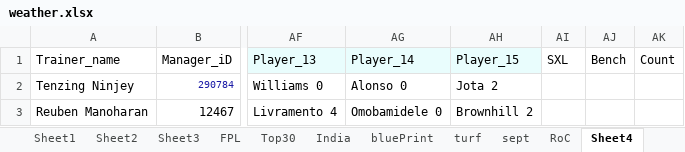
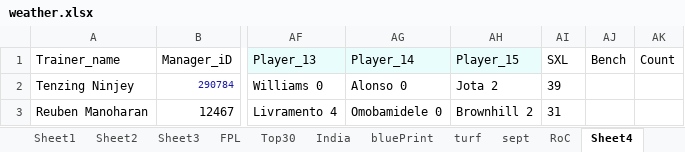
Before and after one commit to korvisenwv/TenForBenk, an Excel workbook: EdisonLogs/weather.xlsx, sheet Sheet4, drawn as a sheet; only a part is shown, gaps mark what is left out; values as stored, in another font and other column widths than the file's, no borders; the diff names each change by its address in the sheet, - before the commit and + after, or states it on an @@ line.

```diff
--- a/EdisonLogs/weather.xlsx (sheet Sheet4)
+++ b/EdisonLogs/weather.xlsx (sheet Sheet4)
-AI2: (empty)
+AI2: 39
-AI3: (empty)
+AI3: 31
```
Also changed, not shown: sheet Sheet5, 14 other files.
